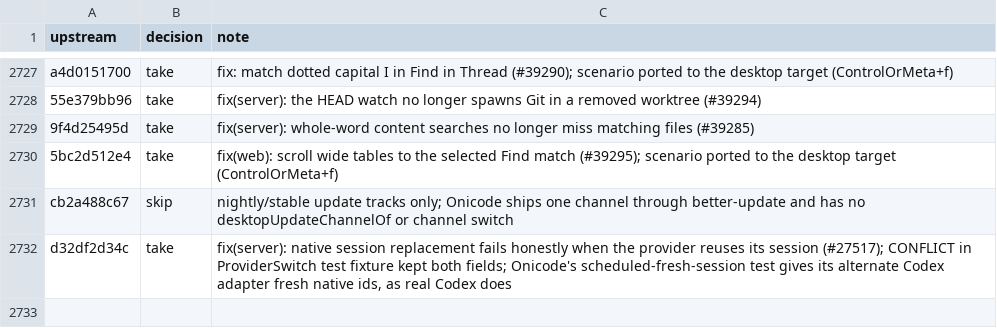
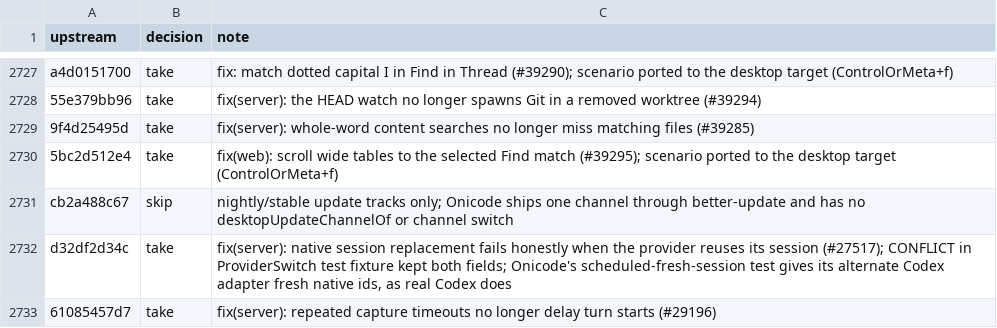
Before and after one commit to aislopware/onicode, a TSV file: scripts/upstream-sync.ledger.tsv, drawn as a sheet; only a part is shown, gaps mark what is left out.

Commit message:
fix(server): repeated capture timeouts no longer delay turn starts (#29196)
Ported from pingdotgg/t3code@61085457d7.

Co-authored-by: maria-rcks <maria@kuuro.net>

```diff
--- a/scripts/upstream-sync.ledger.tsv
+++ b/scripts/upstream-sync.ledger.tsv
@@ -2732 +2732,2 @@ cb2a488c67	skip	nightly/stable update tracks only; Onicode ships one channel thr
 d32df2d34c	take	fix(server): native session replacement fails honestly when the provider reuses its session (#27517); CONFLICT in ProviderSwitch test fixture kept both fields; Onicode's scheduled-fresh-session test gives its alternate Codex adapter fresh native ids, as real Codex does
+61085457d7	take	fix(server): repeated capture timeouts no longer delay turn starts (#29196)
```
Also changed, not shown: 2 other files.
